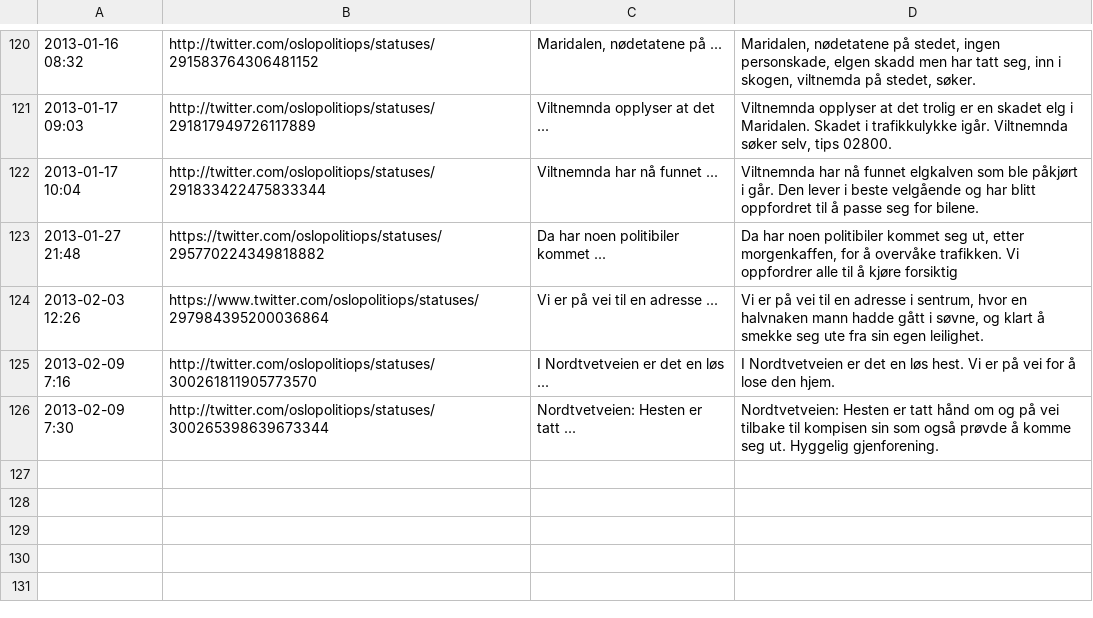
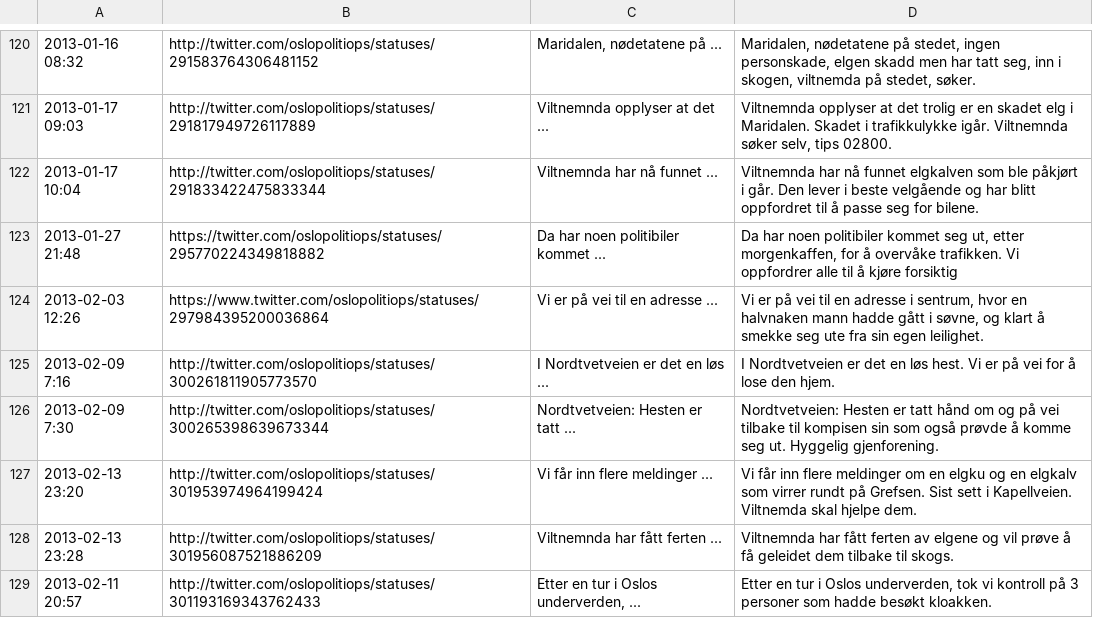
Before and after one commit to oslopolitimoro/oslopolitimoro.github.com, a CSV file: tools/twitter-sources.csv, drawn as a sheet; only a part is shown, gaps mark what is left out; the diff names each change by its address in the sheet, - before the commit and + after, or states it on an @@ line.

```diff
--- a/tools/twitter-sources.csv
+++ b/tools/twitter-sources.csv
+row 127: 2013-02-13 23:20 | http://twitter.com/oslopolitiops/statuses/301953974964199424 | Vi får inn flere meldinger ... | Vi får inn flere meldinger om en elgku og en elgkalv som virrer rundt på Grefsen. Sist sett i Kapellveien. Viltnemda skal hjelpe dem.
+row 128: 2013-02-13 23:28 | http://twitter.com/oslopolitiops/statuses/301956087521886209 | Viltnemnda har fått ferten ... | Viltnemnda har fått ferten av elgene og vil prøve å få geleidet dem tilbake til skogs.
+row 129: 2013-02-11 20:57 | http://twitter.com/oslopolitiops/statuses/301193169343762433 | Etter en tur i Oslos underverden, ... | Etter en tur i Oslos underverden, tok vi kontroll på 3 personer som hadde besøkt kloakken.
```
Also changed, not shown: 4 other files.
